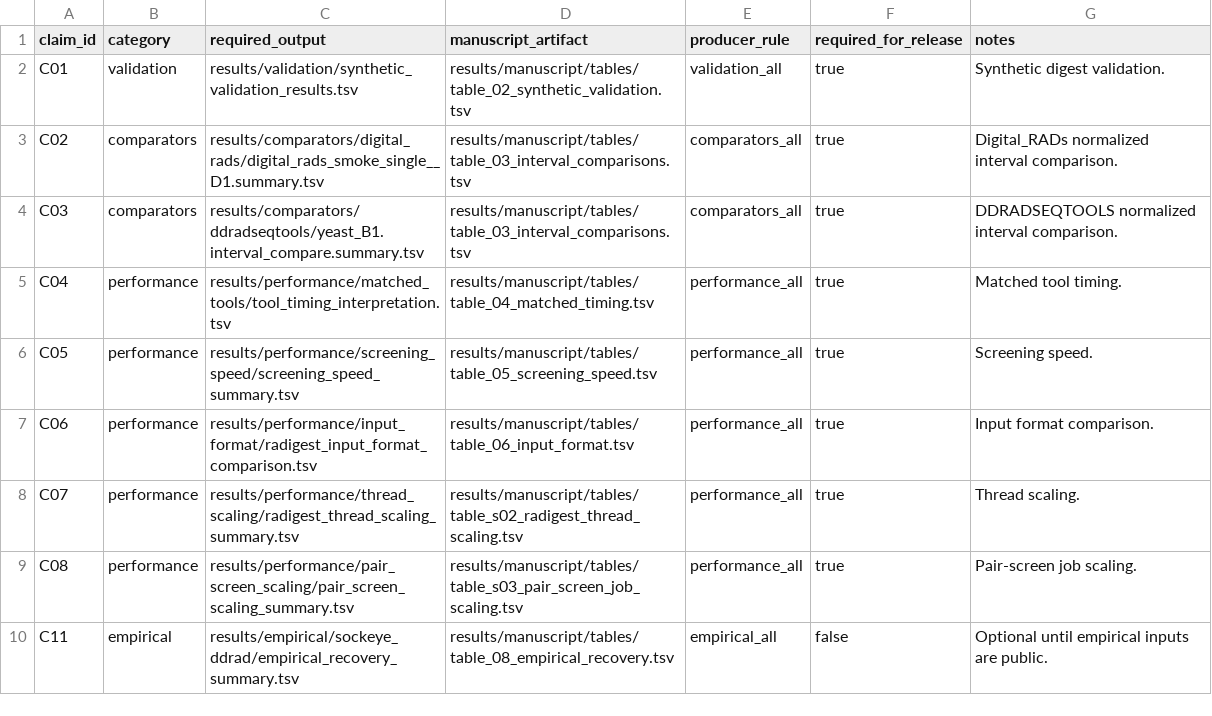
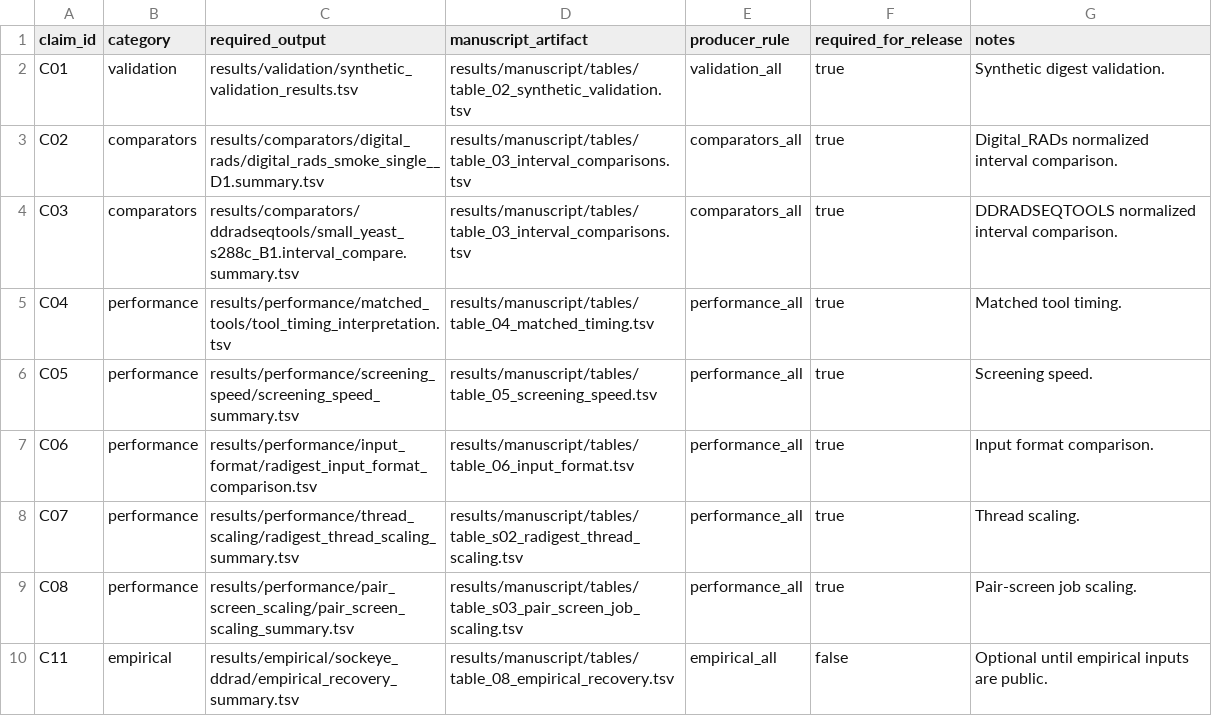
Before and after one commit to ericksamera/radigest-benchmarking, a TSV file: config/artifacts.tsv, drawn as a sheet.

```diff
--- a/config/artifacts.tsv
+++ b/config/artifacts.tsv
@@ -3,3 +3,3 @@ C01	validation	results/validation/synthetic_validation_results.tsv	results/manus
 C02	comparators	results/comparators/digital_rads/digital_rads_smoke_single__D1.summary.tsv	results/manuscript/tables/table_03_interval_comparisons.tsv	comparators_all	true	Digital_RADs normalized interval comparison.
-C03	comparators	results/comparators/ddradseqtools/yeast_B1.interval_compare.summary.tsv	results/manuscript/tables/table_03_interval_comparisons.tsv	comparators_all	true	DDRADSEQTOOLS normalized interval comparison.
+C03	comparators	results/comparators/ddradseqtools/small_yeast_s288c_B1.interval_compare.summary.tsv	results/manuscript/tables/table_03_interval_comparisons.tsv	comparators_all	true	DDRADSEQTOOLS normalized interval comparison.
 C04	performance	results/performance/matched_tools/tool_timing_interpretation.tsv	results/manuscript/tables/table_04_matched_timing.tsv	performance_all	true	Matched tool timing.
```
Also changed, not shown: config/datasets.tsv, config/references.tsv, 6 other files.
